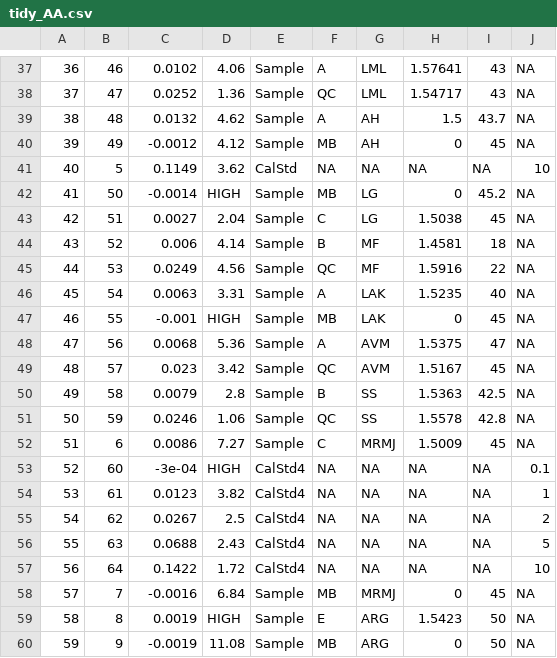
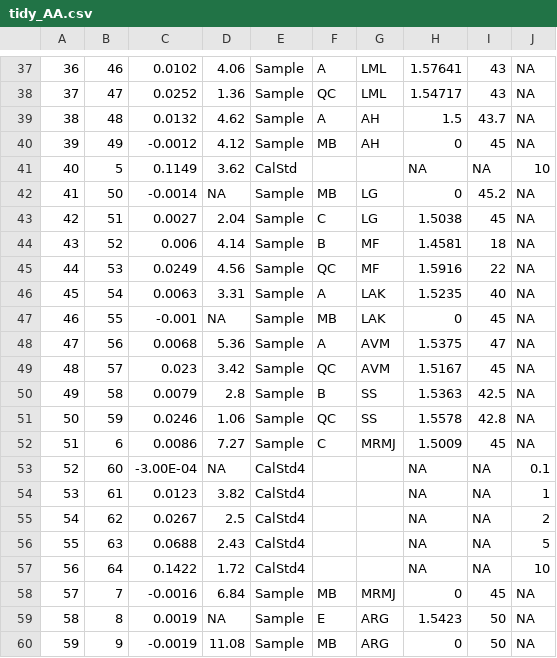
Before and after one commit to sgmiller12/ICPMS_metals_miller, a CSV file: data/tidy_AA.csv, drawn as a sheet; only a part is shown, gaps mark what is left out; the diff covers the shown part only.

```diff
--- a/data/tidy_AA.csv
+++ b/data/tidy_AA.csv
@@ -41,2 +41,2 @@
-"40","5",0.1149,"3.62","CalStd",NA,NA,NA,NA,10
-"41","50",-0.0014,"HIGH","Sample","MB","LG",0,45.2,NA
+40,5,0.1149,3.62,CalStd,,,NA,NA,10
+41,50,-0.0014,NA,Sample,MB,LG,0,45.2,NA
@@ -47 +47 @@
-"46","55",-0.001,"HIGH","Sample","MB","LAK",0,45,NA
+46,55,-0.001,NA,Sample,MB,LAK,0,45,NA
@@ -53,5 +53,5 @@
-"52","60",-3e-04,"HIGH","CalStd4",NA,NA,NA,NA,0.1
-"53","61",0.0123,"3.82","CalStd4",NA,NA,NA,NA,1
-"54","62",0.0267,"2.5","CalStd4",NA,NA,NA,NA,2
-"55","63",0.0688,"2.43","CalStd4",NA,NA,NA,NA,5
-"56","64",0.1422,"1.72","CalStd4",NA,NA,NA,NA,10
+52,60,-3.00E-04,NA,CalStd4,,,NA,NA,0.1
+53,61,0.0123,3.82,CalStd4,,,NA,NA,1
+54,62,0.0267,2.5,CalStd4,,,NA,NA,2
+55,63,0.0688,2.43,CalStd4,,,NA,NA,5
+56,64,0.1422,1.72,CalStd4,,,NA,NA,10
@@ -59 +59 @@
-"58","8",0.0019,"HIGH","Sample","E","ARG",1.5423,50,NA
+58,8,0.0019,NA,Sample,E,ARG,1.5423,50,NA
```
Also changed, not shown: 1 added row, 1 removed row and 28 edited cells elsewhere in this file, 4 other files.
